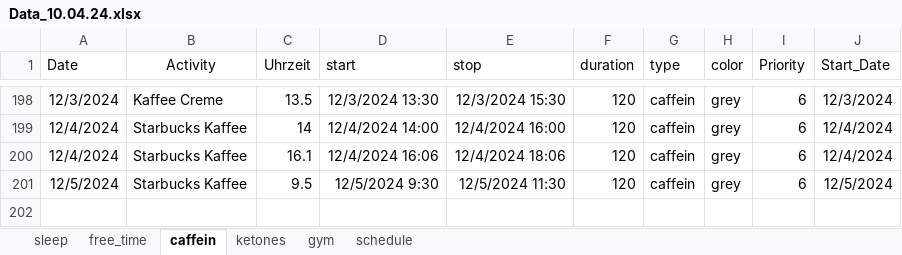
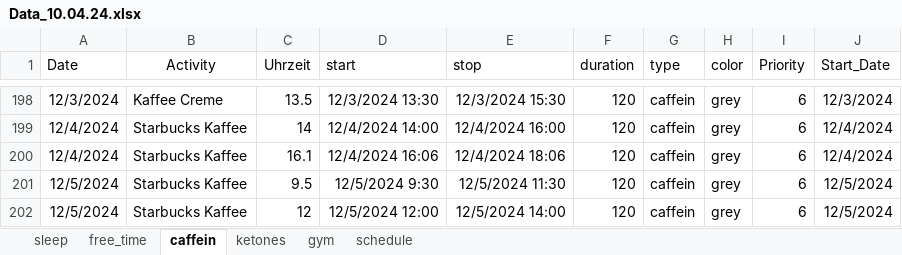
Before and after one commit to chris-kremer/dashapp, an Excel workbook: Data_10.04.24.xlsx, sheet caffein, drawn as a sheet; only a part is shown, gaps mark what is left out; values as stored, in another font and other column widths than the file's, no borders; the diff names each change by its address in the sheet, - before the commit and + after, or states it on an @@ line.

Commit message:
Automated update for Excel file

```diff
--- a/Data_10.04.24.xlsx (sheet caffein)
+++ b/Data_10.04.24.xlsx (sheet caffein)
+row 202: 12/5/2024 | Starbucks Kaffee | 12 | 12/5/2024 12:00 | 12/5/2024 14:00 | 120 | caffein | grey | 6 | 12/5/2024
```
